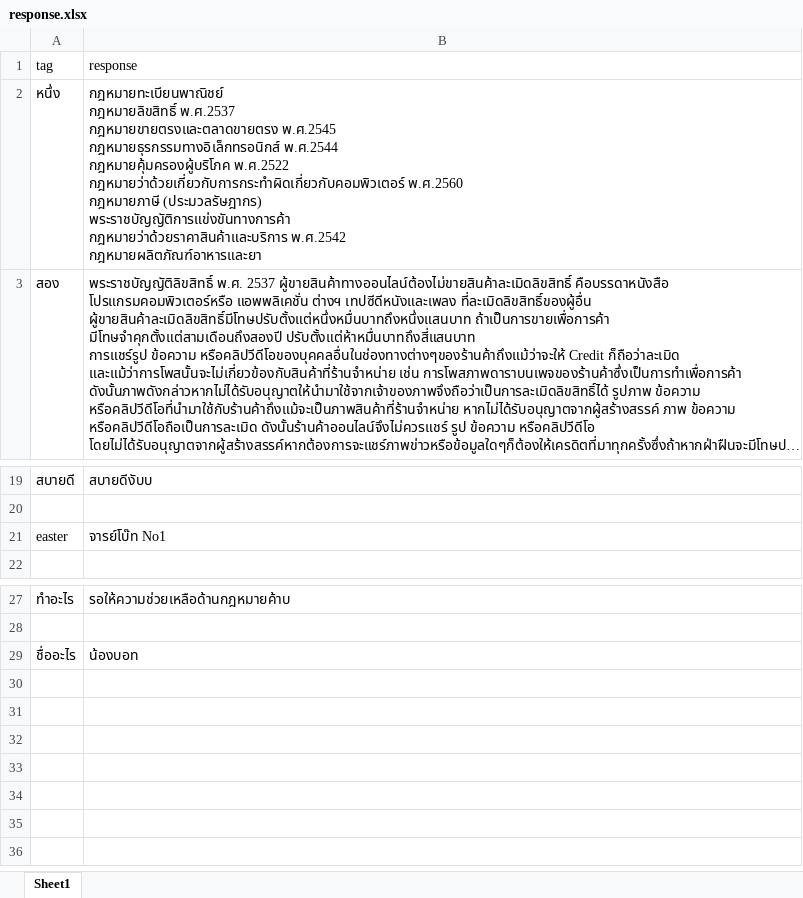
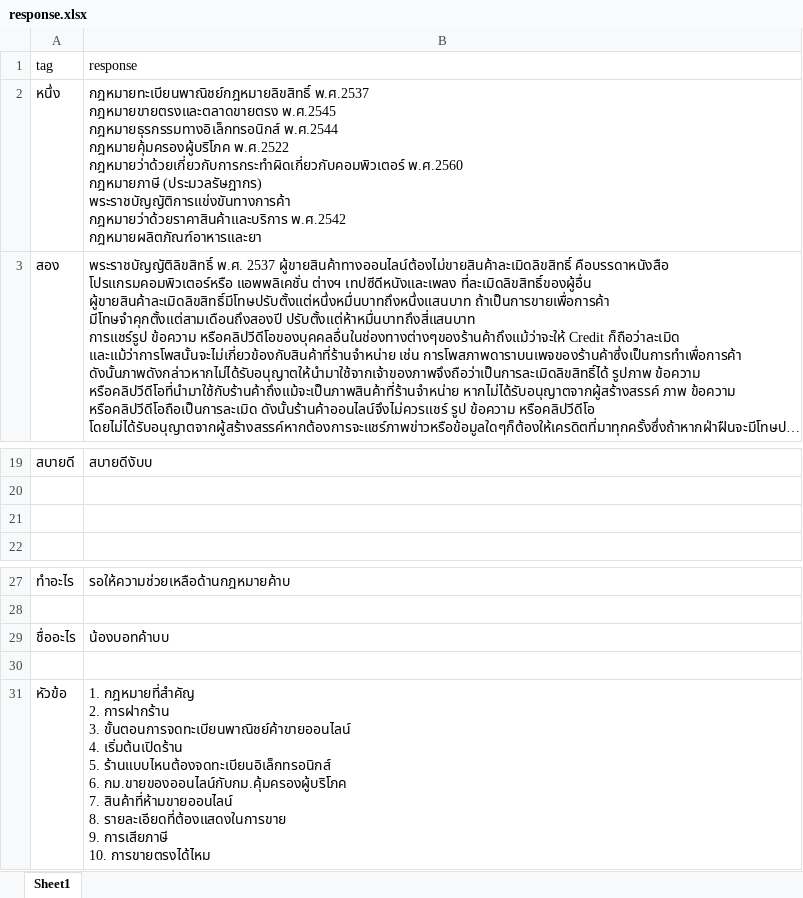
Before and after one commit to thanakritmos12/Chatbot-Business-Law, an Excel workbook: data/response.xlsx, sheet Sheet1, drawn as a sheet; only a part is shown, gaps mark what is left out; long unchanged cells end in …; values as stored, in another font and other column widths than the file's, no borders; ↵ is a line break in a cell; the diff names each change by its address in the sheet, - before the commit and + after, or states it on an @@ line.

```diff
--- a/data/response.xlsx (sheet Sheet1)
+++ b/data/response.xlsx (sheet Sheet1)
-B2 (response): กฎหมายทะเบียนพาณิชย์ ↵ กฎหมายลิขสิทธิ์ พ.ศ.2537 ↵ กฎหมายขายตรงและตลาดขายตรง…
+B2 (response): กฎหมายทะเบียนพาณิชย์กฎหมายลิขสิทธิ์ พ.ศ.2537 ↵ กฎหมายขายตรงและตลาดขายตรง…
-row 21: easter | จารย์โบ๊ท No1
+row 21: (empty)
-B29 (response): น้องบอท
+B29 (response): น้องบอทค้าบบ
+row 30: (empty)
+row 31: หัวข้อ | 1. กฎหมายที่สำคัญ ↵ 2. การฝากร้าน ↵ 3. ขั้นตอนการจดทะเบียนพาณิชย์ค้าขายออนไลน์ ↵ 4. เริ่มต้นเปิดร้าน ↵ 5. ร้านแบบไหนต้องจดทะเบียนอิเล็กทรอนิกส์ ↵ 6. กม.ขายของออนไลน์กับกม.คุ้มครองผู้บริโภค ↵ 7. สินค้าที่ห้ามขายออนไลน์ ↵ 8. รายละเอียดที่ต้องแสดงในการขาย ↵ 9. การเสียภาษี ↵ 10. การขายตรงได้ไหม
```
Also changed, not shown: data/train.xlsx.
